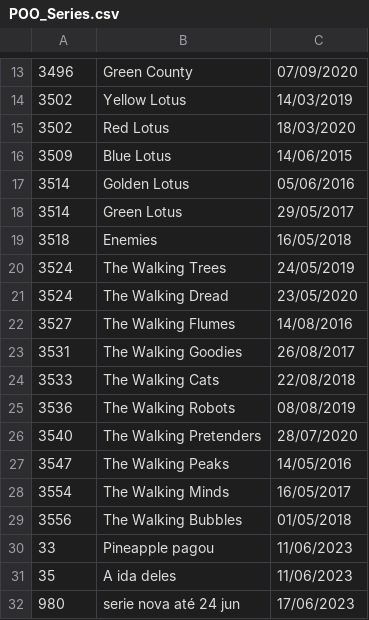
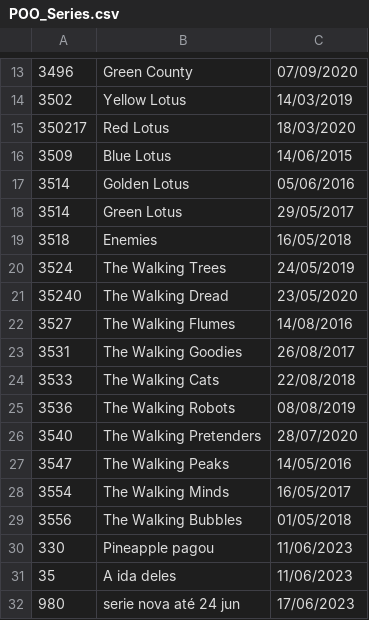
Before and after one commit to DisciplinasProgramacao/lpm_projetos_3_4_5-grupo4-g2, a CSV file: codigo/lpm_projetos_3_4_5/src/csv_files_test/POO_Series.csv, drawn as a sheet; only a part is shown, gaps mark what is left out.

```diff
--- a/codigo/lpm_projetos_3_4_5/src/csv_files_test/POO_Series.csv
+++ b/codigo/lpm_projetos_3_4_5/src/csv_files_test/POO_Series.csv
@@ -14,3 +14,3 @@
 3502;Yellow Lotus;14/03/2019
-3502;Red Lotus;18/03/2020
+350217;Red Lotus;18/03/2020
 3509;Blue Lotus;14/06/2015
@@ -20,3 +20,3 @@
 3524;The Walking Trees;24/05/2019
-3524;The Walking Dread;23/05/2020
+35240;The Walking Dread;23/05/2020
 3527;The Walking Flumes;14/08/2016
@@ -29,3 +29,3 @@
 3556;The Walking Bubbles;01/05/2018
-33;Pineapple pagou;11/06/2023
+330;Pineapple pagou;11/06/2023
 35;A ida deles;11/06/2023
```
Also changed, not shown: codigo/lpm_projetos_3_4_5/bin/csv_files_test/POO_Audiencia.csv, codigo/lpm_projetos_3_4_5/bin/csv_files_test/POO_Avaliacoes.csv, 9 other files.
